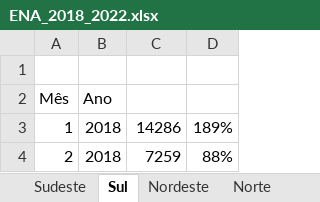
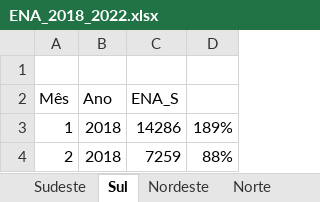
Before and after one commit to Amiung/Dados, an Excel workbook: ENA_2018_2022.xlsx, sheet Sul, drawn as a sheet; only a part is shown; values as stored, in another font and other column widths than the file's, no borders; the diff names each change by its address in the sheet, - before the commit and + after, or states it on an @@ line.

```diff
--- a/ENA_2018_2022.xlsx (sheet Sul)
+++ b/ENA_2018_2022.xlsx (sheet Sul)
-C2: (empty)
+C2: ENA_S
```
Also changed, not shown: sheet Nordeste, sheet Sudeste, sheet Norte, 2 other files.
